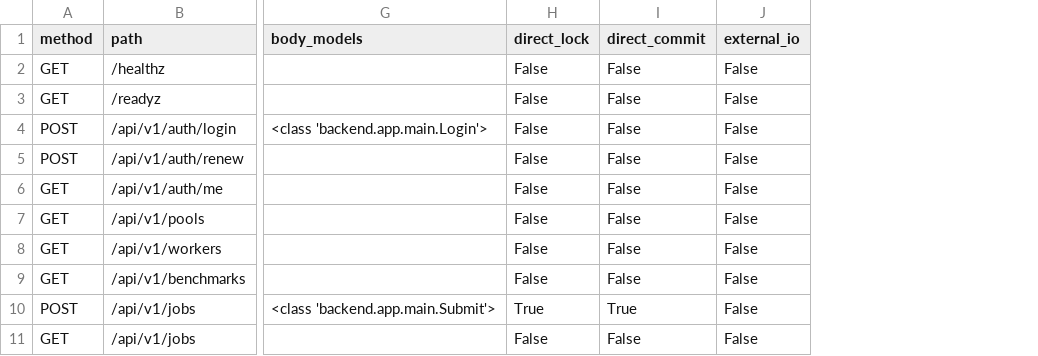
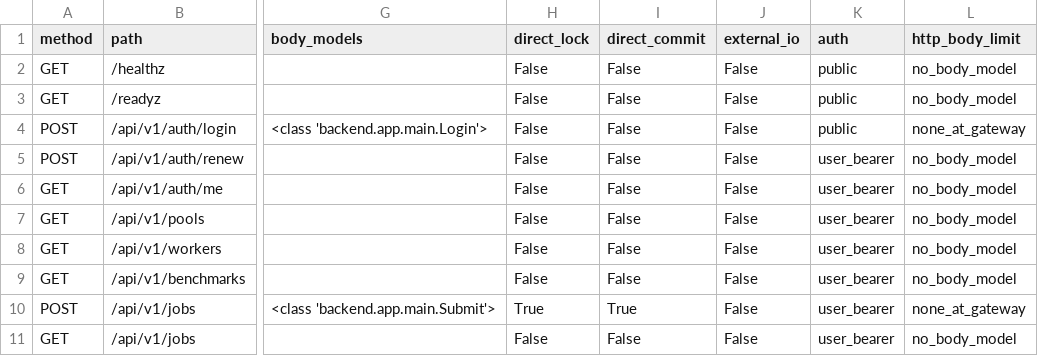
Before and after one commit to OpenSourceForVictory/clearml_mini, a TSV file: docs/validation/priority-api-isolation-20261124/registered-routes.tsv, drawn as a sheet; only a part is shown, gaps mark what is left out; the diff names each change by its address in the sheet, - before the commit and + after, or states it on an @@ line.

```diff
--- a/docs/validation/priority-api-isolation-20261124/registered-routes.tsv
+++ b/docs/validation/priority-api-isolation-20261124/registered-routes.tsv
+column K (auth), rows 2-11: public | public | public | user_bearer | user_bearer | user_bearer | user_bearer | user_bearer | user_bearer | user_bearer
+column L (http_body_limit), rows 2-11: no_body_model | no_body_model | none_at_gateway | no_body_model | no_body_model | no_body_model | no_body_model | no_body_model | none_at_gateway | no_body_model
```
Also changed, not shown: 1 other file.
